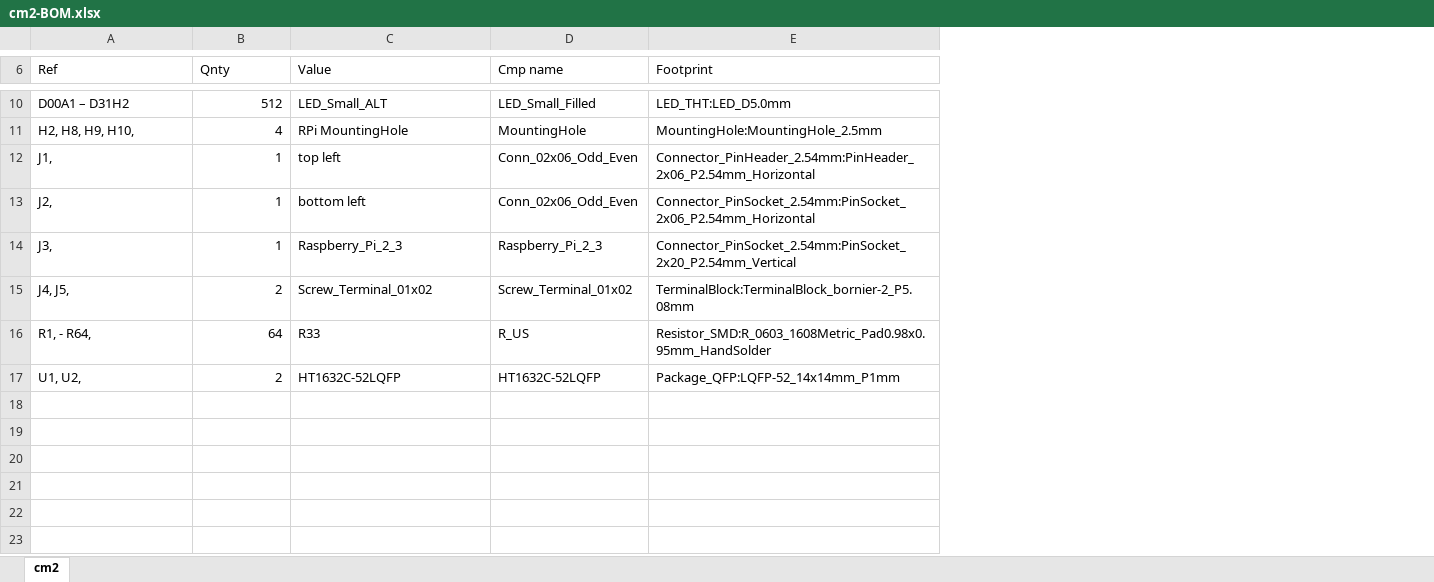
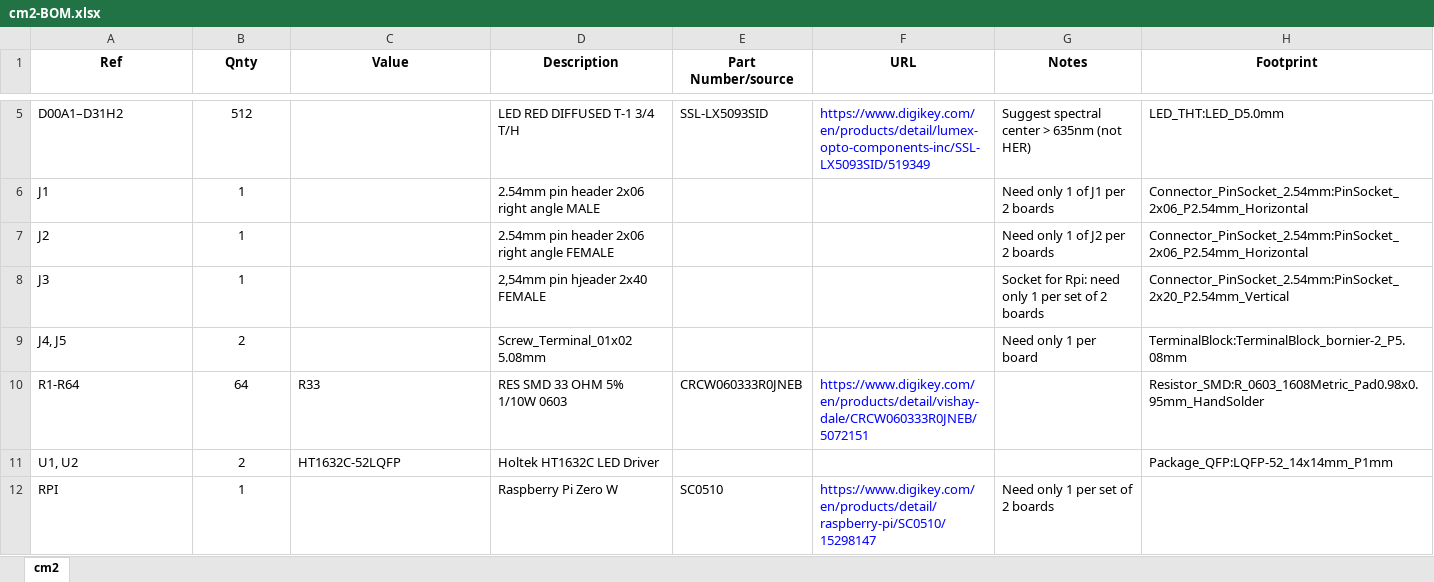
Before and after one commit to headrotor/cm2, an Excel workbook: docs/cm2-BOM.xlsx, sheet cm2, drawn as a sheet; only a part is shown, gaps mark what is left out; values as stored, in another font and other column widths than the file's, no borders; removed rows and columns are numbered as before the commit, all else as after; rows hold the shown columns only; the diff covers the shown part only; the diff names each change by its address in the sheet, - before the commit and + after, or states it on an @@ line.

```diff
--- a/docs/cm2-BOM.xlsx (sheet cm2)
+++ b/docs/cm2-BOM.xlsx (sheet cm2)
-column D (Cmp name), row 10: LED_Small_Filled; rows 12-17: Conn_02x06_Odd_Even | Conn_02x06_Odd_Even | Raspberry_Pi_2_3 | Screw_Terminal_01x02 | R_US | HT1632C-52LQFP
+column D (Description), rows 5-11: LED RED DIFFUSED T-1 3/4 T/H | 2.54mm pin header 2x06 right angle MALE | 2.54mm pin header 2x06 right angle FEMALE | 2,54mm pin hjeader 2x40 FEMALE | Screw_Terminal_01x02 5.08mm | RES SMD 33 OHM 5% 1/10W 0603 | Holtek HT1632C LED Driver
+column E (Part Number/source), rows 5-10: SSL-LX5093SID |  |  |  |  | CRCW060333R0JNEB
+column F (URL), rows 5-10: https://www.digikey.com/en/products/detail/lumex-opto-components-inc/SSL-LX5093SID/519349 |  |  |  |  | https://www.digikey.com/en/products/detail/vishay-dale/CRCW060333R0JNEB/5072151
+column G (Notes), rows 5-9: Suggest spectral center > 635nm (not HER) | Need only 1 of J1 per 2 boards | Need only 1 of J2 per 2 boards | Socket for Rpi: need only 1 per set of 2 boards | Need only 1 per board
@@ A1:C1 bold: off → on, alignment: left → center @@
@@ H1 bold: off → on, alignment: left → center @@
-A5 (Ref): D00A1 – D31H2
+A5 (Ref): D00A1–D31H2
-B5 alignment: right
+B5 alignment: center
-C5 (Value): LED_Small_ALT
+C5 (Value): (empty)
-row 11: H2, H8, H9, H10, | 4 | RPi MountingHole | MountingHole | MountingHole:MountingHole_2.5mm
-A6 (Ref): J1,
+A6 (Ref): J1
-B6:B11 alignment: right
+B6:B11 alignment: center
-C6 (Value): top left
+C6 (Value): (empty)
-H6 (Footprint): Connector_PinHeader_2.54mm:PinHeader_2x06_P2.54mm_Horizontal
+H6 (Footprint): Connector_PinSocket_2.54mm:PinSocket_2x06_P2.54mm_Horizontal
-A7 (Ref): J2,
+A7 (Ref): J2
-C7 (Value): bottom left
+C7 (Value): (empty)
-A8 (Ref): J3,
+A8 (Ref): J3
-C8 (Value): Raspberry_Pi_2_3
+C8 (Value): (empty)
-A9 (Ref): J4, J5,
+A9 (Ref): J4, J5
-C9 (Value): Screw_Terminal_01x02
+C9 (Value): (empty)
-A10 (Ref): R1, - R64,
+A10 (Ref): R1-R64
-A11 (Ref): U1, U2,
+A11 (Ref): U1, U2
+row 12: RPI | 1 |  | Raspberry Pi Zero W | SC0510 | https://www.digikey.com/en/products/detail/raspberry-pi/SC0510/15298147 | Need only 1 per set of 2 boards
```
Also changed, not shown: 5 removed rows, 4 edited cells and cell formats elsewhere in this sheet, 9 other files.
